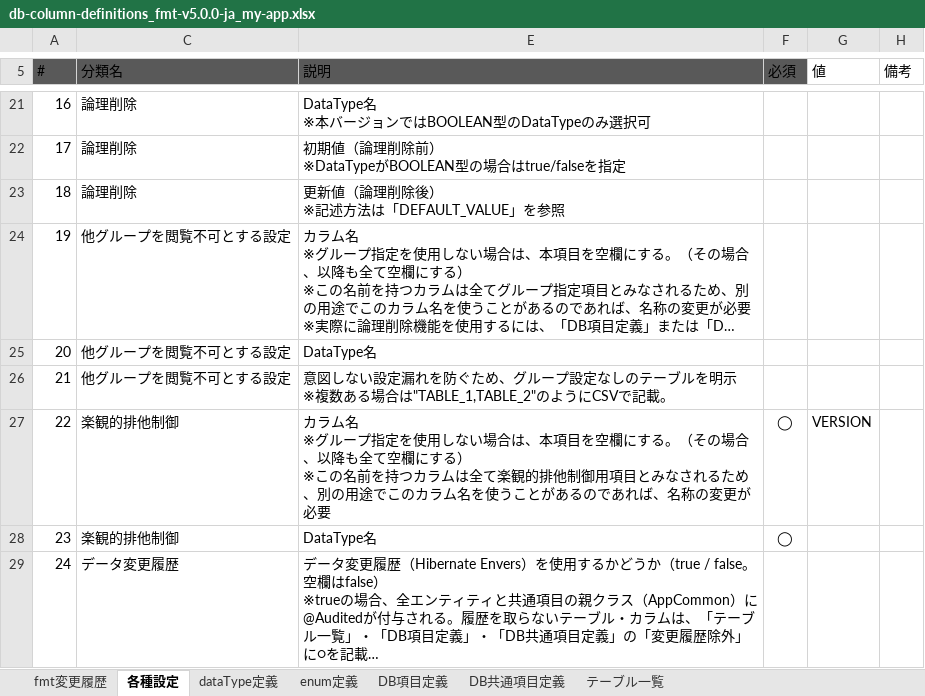
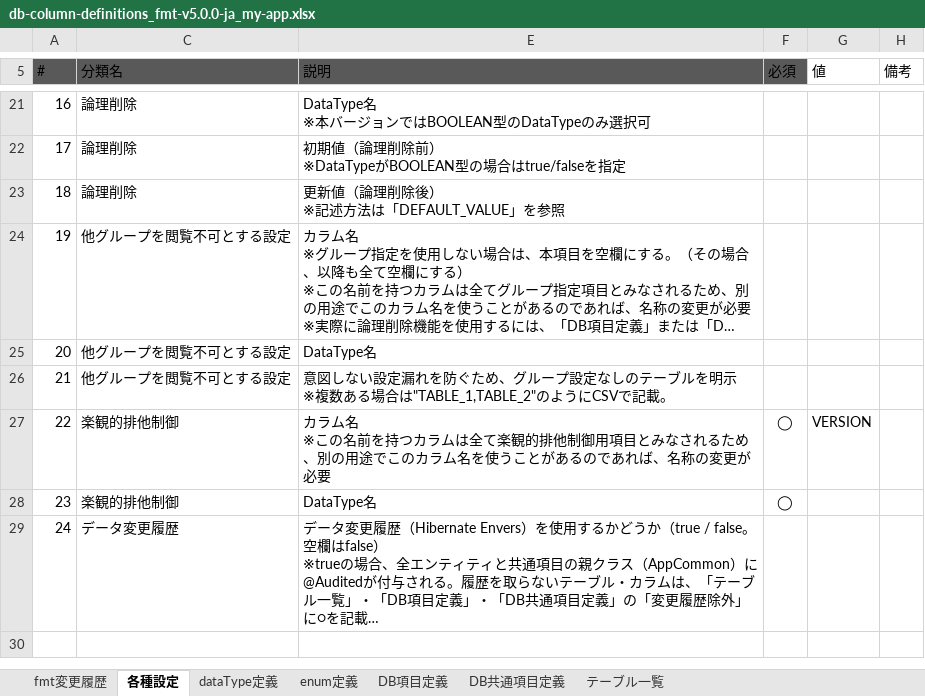
Before and after one commit to ecuacion-jp/ecuacion-tool-code-generator, an Excel workbook: excel-format/db-column-definitions_fmt-v5.0.0-ja_my-app.xlsx, sheet 各種設定, drawn as a sheet; only a part is shown, gaps mark what is left out; long unchanged cells end in …; values as stored, in another font and other column widths than the file's, no borders; table styles not drawn; ↵ is a line break in a cell; the diff names each change by its address in the sheet, - before the commit and + after, or states it on an @@ line.

```diff
--- a/excel-format/db-column-definitions_fmt-v5.0.0-ja_my-app.xlsx (sheet 各種設定)
+++ b/excel-format/db-column-definitions_fmt-v5.0.0-ja_my-app.xlsx (sheet 各種設定)
-E27 (説明): …ム名 ↵ ※グループ指定を使用しない場合は、本項目を空欄にする。（その場合、以降も全て空欄にする） ↵ ※この名前…
+E27 (説明): …ム名 ↵ ※この名前…
```
Also changed, not shown: excel-format/db-column-definitions_fmt-v5.0.0-en_my-app.xlsx.
